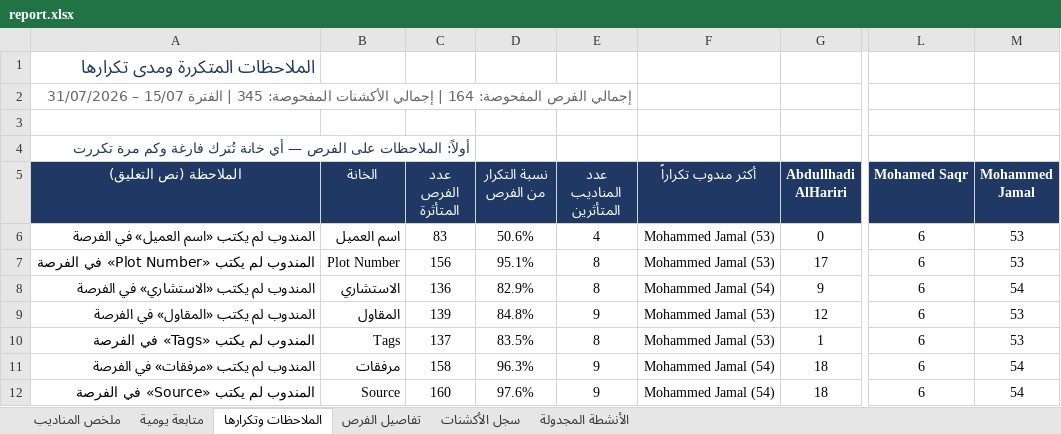
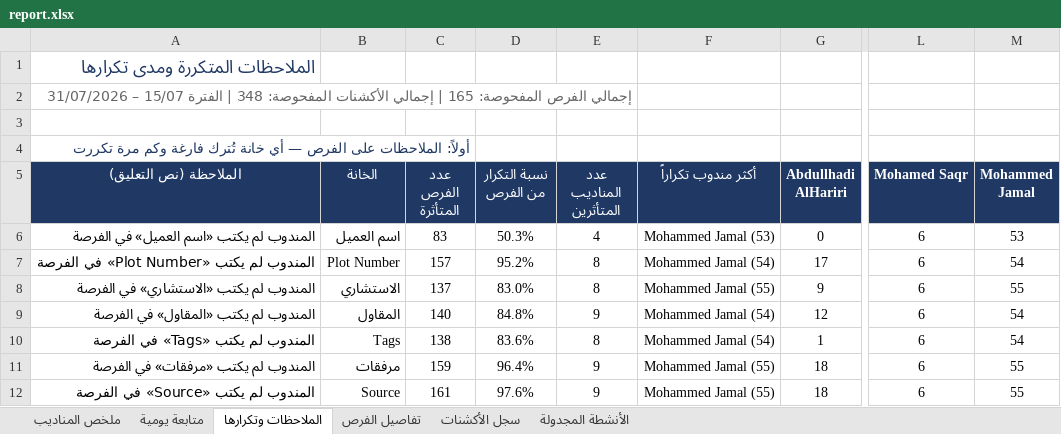
Before and after one commit to smou-lifts/daily, an Excel workbook: report.xlsx, sheet الملاحظات وتكرارها, drawn as a sheet; only a part is shown, gaps mark what is left out; values as stored, in another font and other column widths than the file's, no borders; conditional formats not drawn; the diff covers the shown part only; the diff names each change by its address in the sheet, - before the commit and + after, or states it on an @@ line.

```diff
--- a/report.xlsx (sheet الملاحظات وتكرارها)
+++ b/report.xlsx (sheet الملاحظات وتكرارها)
-A2 (الملاحظة (نص التعليق)): …الفرص المفحوصة: 164 | إجمالي الأكشنات المفحوصة: 345 | الفترة…
+A2 (الملاحظة (نص التعليق)): …الفرص المفحوصة: 165 | إجمالي الأكشنات المفحوصة: 348 | الفترة…
-D6 (نسبة التكرار من الفرص): 50.6%
+D6 (نسبة التكرار من الفرص): 50.3%
-C7 (عدد الفرص المتأثرة): 156
+C7 (عدد الفرص المتأثرة): 157
-D7 (نسبة التكرار من الفرص): 95.1%
+D7 (نسبة التكرار من الفرص): 95.2%
-F7 (أكثر مندوب تكراراً): Mohammed Jamal (53)
+F7 (أكثر مندوب تكراراً): Mohammed Jamal (54)
-M7 (Mohammed Jamal): 53
+M7 (Mohammed Jamal): 54
-C8 (عدد الفرص المتأثرة): 136
+C8 (عدد الفرص المتأثرة): 137
-D8 (نسبة التكرار من الفرص): 82.9%
+D8 (نسبة التكرار من الفرص): 83.0%
-F8 (أكثر مندوب تكراراً): Mohammed Jamal (54)
+F8 (أكثر مندوب تكراراً): Mohammed Jamal (55)
-M8 (Mohammed Jamal): 54
+M8 (Mohammed Jamal): 55
-C9 (عدد الفرص المتأثرة): 139
+C9 (عدد الفرص المتأثرة): 140
-F9:F10 (أكثر مندوب تكراراً): Mohammed Jamal (53)
+F9:F10 (أكثر مندوب تكراراً): Mohammed Jamal (54)
-M9:M10 (Mohammed Jamal): 53
+M9:M10 (Mohammed Jamal): 54
-C10 (عدد الفرص المتأثرة): 137
+C10 (عدد الفرص المتأثرة): 138
-D10 (نسبة التكرار من الفرص): 83.5%
+D10 (نسبة التكرار من الفرص): 83.6%
-C11 (عدد الفرص المتأثرة): 158
+C11 (عدد الفرص المتأثرة): 159
-D11 (نسبة التكرار من الفرص): 96.3%
+D11 (نسبة التكرار من الفرص): 96.4%
-F11:F12 (أكثر مندوب تكراراً): Mohammed Jamal (54)
+F11:F12 (أكثر مندوب تكراراً): Mohammed Jamal (55)
-M11:M12 (Mohammed Jamal): 54
+M11:M12 (Mohammed Jamal): 55
-C12 (عدد الفرص المتأثرة): 160
+C12 (عدد الفرص المتأثرة): 161
```
Also changed, not shown: 23 edited cells elsewhere in this sheet, sheet سجل الأكشنات, sheet ملخص المناديب, sheet الأنشطة المجدولة, sheet تفاصيل الفرص, sheet متابعة يومية, formulas that keep their value, 1 other file.
